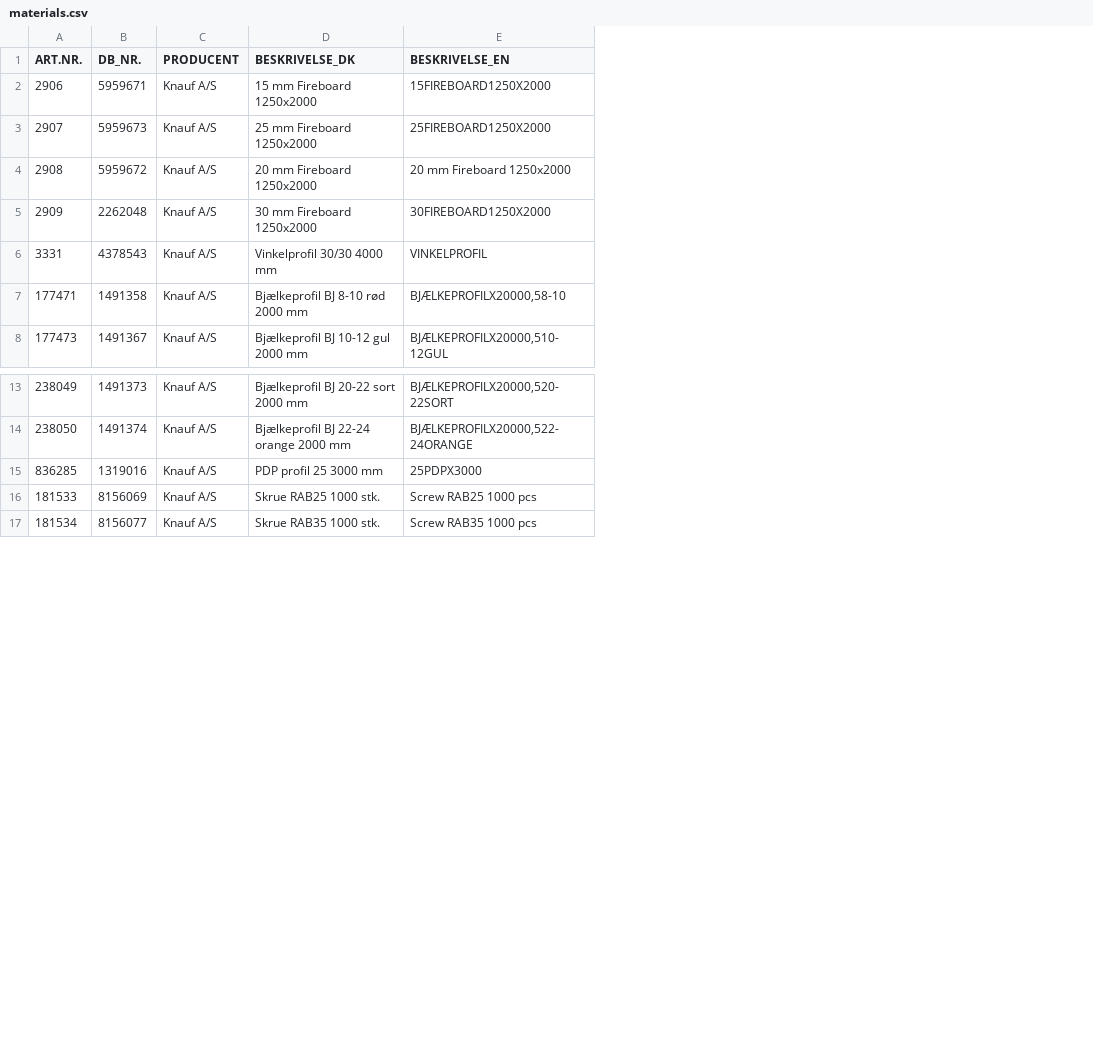
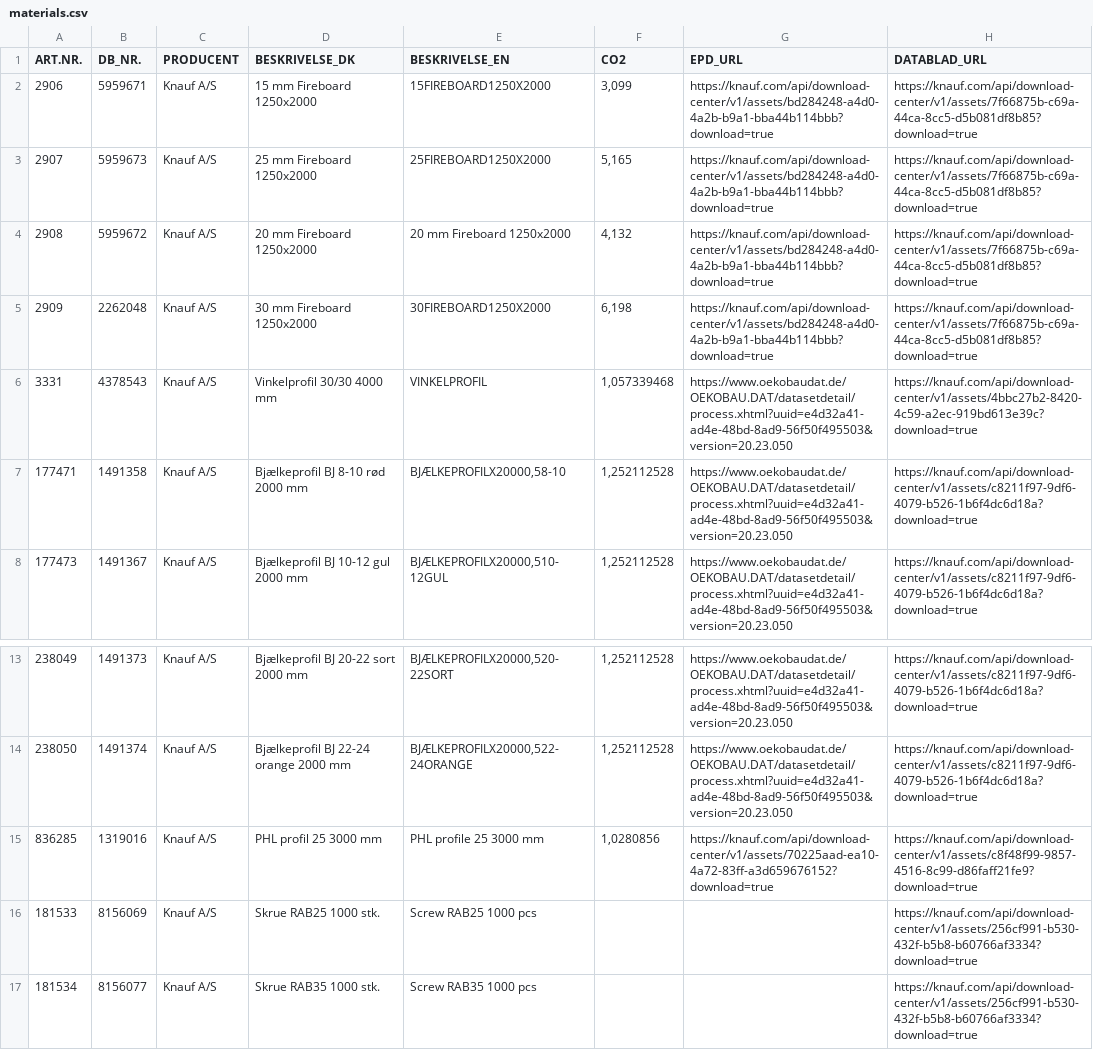
Before and after one commit to numanmorten-ctrl/Knauf-Fireboard, a CSV file: data/materials.csv, drawn as a sheet; only a part is shown, gaps mark what is left out; the diff names each change by its address in the sheet, - before the commit and + after, or states it on an @@ line.

```diff
--- a/data/materials.csv
+++ b/data/materials.csv
+column F (CO2), rows 2-8: 3,099 | 5,165 | 4,132 | 6,198 | 1,057339468 | 1,252112528 | 1,252112528; rows 13-15: 1,252112528 | 1,252112528 | 1,0280856
+column G (EPD_URL), rows 2-8: https://knauf.com/api/download-center/v1/assets/bd284248-a4d0-4a2b-b9a1-bba44b114bbb?download=true | https://knauf.com/api/download-center/v1/assets/bd284248-a4d0-4a2b-b9a1-bba44b114bbb?download=true | https://knauf.com/api/download-center/v1/assets/bd284248-a4d0-4a2b-b9a1-bba44b114bbb?download=true | https://knauf.com/api/download-center/v1/assets/bd284248-a4d0-4a2b-b9a1-bba44b114bbb?download=true | https://www.oekobaudat.de/OEKOBAU.DAT/datasetdetail/process.xhtml?uuid=e4d32a41-ad4e-48bd-8ad9-56f50f495503&version=20.23.050 | https://www.oekobaudat.de/OEKOBAU.DAT/datasetdetail/process.xhtml?uuid=e4d32a41-ad4e-48bd-8ad9-56f50f495503&version=20.23.050 | https://www.oekobaudat.de/OEKOBAU.DAT/datasetdetail/process.xhtml?uuid=e4d32a41-ad4e-48bd-8ad9-56f50f495503&version=20.23.050; rows 13-15: https://www.oekobaudat.de/OEKOBAU.DAT/datasetdetail/process.xhtml?uuid=e4d32a41-ad4e-48bd-8ad9-56f50f495503&version=20.23.050 | https://www.oekobaudat.de/OEKOBAU.DAT/datasetdetail/process.xhtml?uuid=e4d32a41-ad4e-48bd-8ad9-56f50f495503&version=20.23.050 | https://knauf.com/api/download-center/v1/assets/70225aad-ea10-4a72-83ff-a3d659676152?download=true
+column H (DATABLAD_URL), rows 2-8: https://knauf.com/api/download-center/v1/assets/7f66875b-c69a-44ca-8cc5-d5b081df8b85?download=true | https://knauf.com/api/download-center/v1/assets/7f66875b-c69a-44ca-8cc5-d5b081df8b85?download=true | https://knauf.com/api/download-center/v1/assets/7f66875b-c69a-44ca-8cc5-d5b081df8b85?download=true | https://knauf.com/api/download-center/v1/assets/7f66875b-c69a-44ca-8cc5-d5b081df8b85?download=true | https://knauf.com/api/download-center/v1/assets/4bbc27b2-8420-4c59-a2ec-919bd613e39c?download=true | https://knauf.com/api/download-center/v1/assets/c8211f97-9df6-4079-b526-1b6f4dc6d18a?download=true | https://knauf.com/api/download-center/v1/assets/c8211f97-9df6-4079-b526-1b6f4dc6d18a?download=true; rows 13-17: https://knauf.com/api/download-center/v1/assets/c8211f97-9df6-4079-b526-1b6f4dc6d18a?download=true | https://knauf.com/api/download-center/v1/assets/c8211f97-9df6-4079-b526-1b6f4dc6d18a?download=true | https://knauf.com/api/download-center/v1/assets/c8f48f99-9857-4516-8c99-d86faff21fe9?download=true | https://knauf.com/api/download-center/v1/assets/256cf991-b530-432f-b5b8-b60766af3334?download=true | https://knauf.com/api/download-center/v1/assets/256cf991-b530-432f-b5b8-b60766af3334?download=true
-D15 (BESKRIVELSE_DK): PDP profil 25 3000 mm
+D15 (BESKRIVELSE_DK): PHL profil 25 3000 mm
-E15 (BESKRIVELSE_EN): 25PDPX3000
+E15 (BESKRIVELSE_EN): PHL profile 25 3000 mm
```
Also changed, not shown: data/apv.csv, data/beam_profile_logic.csv.
